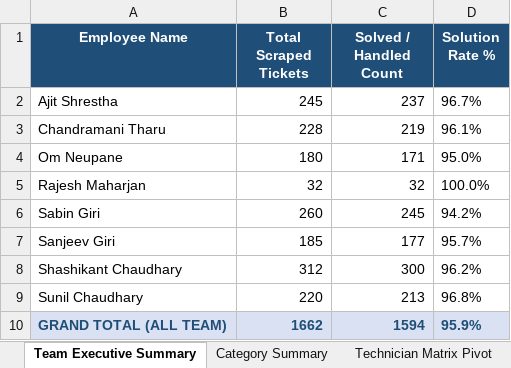
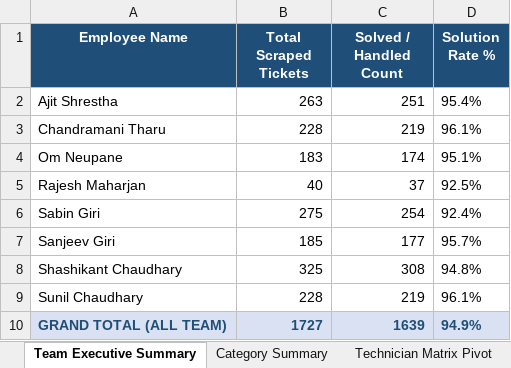
Before and after one commit to pradeepneupane10/employee-audit-app, an Excel workbook: EXECUTIVE_BHADRA_MONTH_AUDIT_REPORT_17_AUG_TO_16_SEP_2026.xlsx, sheet Team Executive Summary, drawn as a sheet; values as stored, in another font and other column widths than the file's, no borders; the diff names each change by its address in the sheet, - before the commit and + after, or states it on an @@ line.

Commit message:
Update EXECUTIVE_BHADRA_MONTH_AUDIT_REPORT_17_AUG_TO_16_SEP_2026.xlsx with 1727 verified records

```diff
--- a/EXECUTIVE_BHADRA_MONTH_AUDIT_REPORT_17_AUG_TO_16_SEP_2026.xlsx (sheet Team Executive Summary)
+++ b/EXECUTIVE_BHADRA_MONTH_AUDIT_REPORT_17_AUG_TO_16_SEP_2026.xlsx (sheet Team Executive Summary)
-B2 (Total Scraped Tickets): 245
+B2 (Total Scraped Tickets): 263
-C2 (Solved / Handled Count): 237
+C2 (Solved / Handled Count): 251
-D2 (Solution Rate %): 96.7%
+D2 (Solution Rate %): 95.4%
-B4 (Total Scraped Tickets): 180
+B4 (Total Scraped Tickets): 183
-C4 (Solved / Handled Count): 171
+C4 (Solved / Handled Count): 174
-D4 (Solution Rate %): 95.0%
+D4 (Solution Rate %): 95.1%
-B5 (Total Scraped Tickets): 32
+B5 (Total Scraped Tickets): 40
-C5 (Solved / Handled Count): 32
+C5 (Solved / Handled Count): 37
-D5 (Solution Rate %): 100.0%
+D5 (Solution Rate %): 92.5%
-B6 (Total Scraped Tickets): 260
+B6 (Total Scraped Tickets): 275
-C6 (Solved / Handled Count): 245
+C6 (Solved / Handled Count): 254
-D6 (Solution Rate %): 94.2%
+D6 (Solution Rate %): 92.4%
-B8 (Total Scraped Tickets): 312
+B8 (Total Scraped Tickets): 325
-C8 (Solved / Handled Count): 300
+C8 (Solved / Handled Count): 308
-D8 (Solution Rate %): 96.2%
+D8 (Solution Rate %): 94.8%
-B9 (Total Scraped Tickets): 220
+B9 (Total Scraped Tickets): 228
-C9 (Solved / Handled Count): 213
+C9 (Solved / Handled Count): 219
-D9 (Solution Rate %): 96.8%
+D9 (Solution Rate %): 96.1%
-B10 (Total Scraped Tickets): 1662
+B10 (Total Scraped Tickets): 1727
-C10 (Solved / Handled Count): 1594
+C10 (Solved / Handled Count): 1639
-D10 (Solution Rate %): 95.9%
+D10 (Solution Rate %): 94.9%
```
Also changed, not shown: sheet Master Audit Details, sheet Technician Matrix Pivot, sheet Category Summary.
